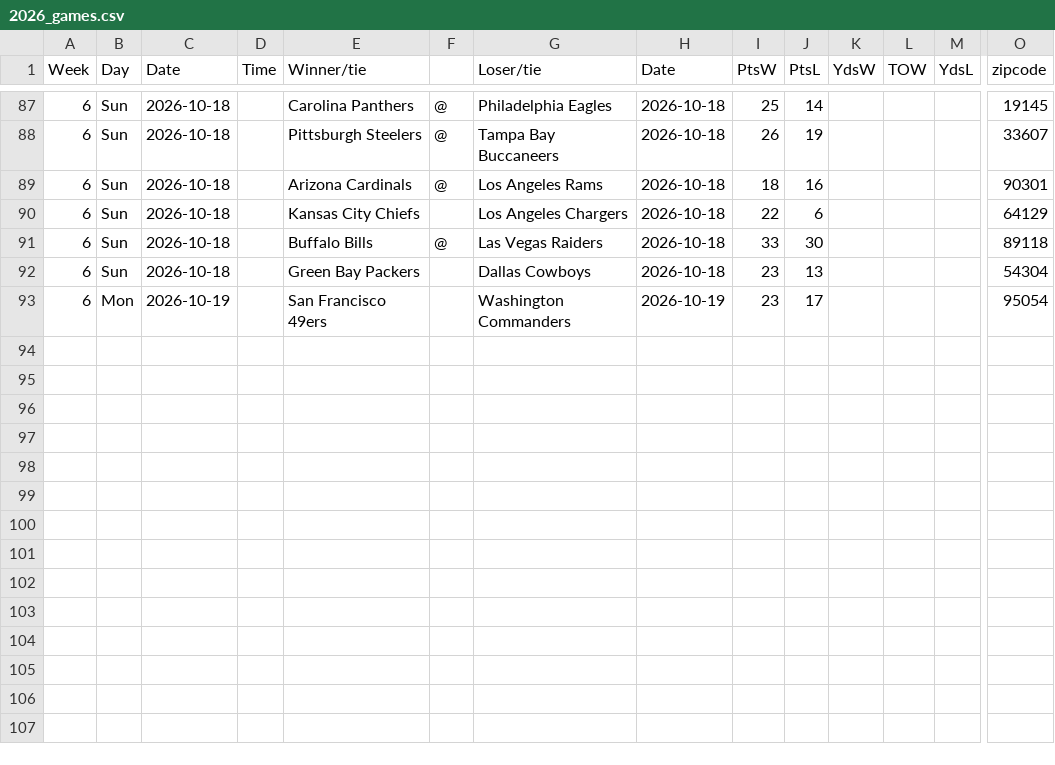
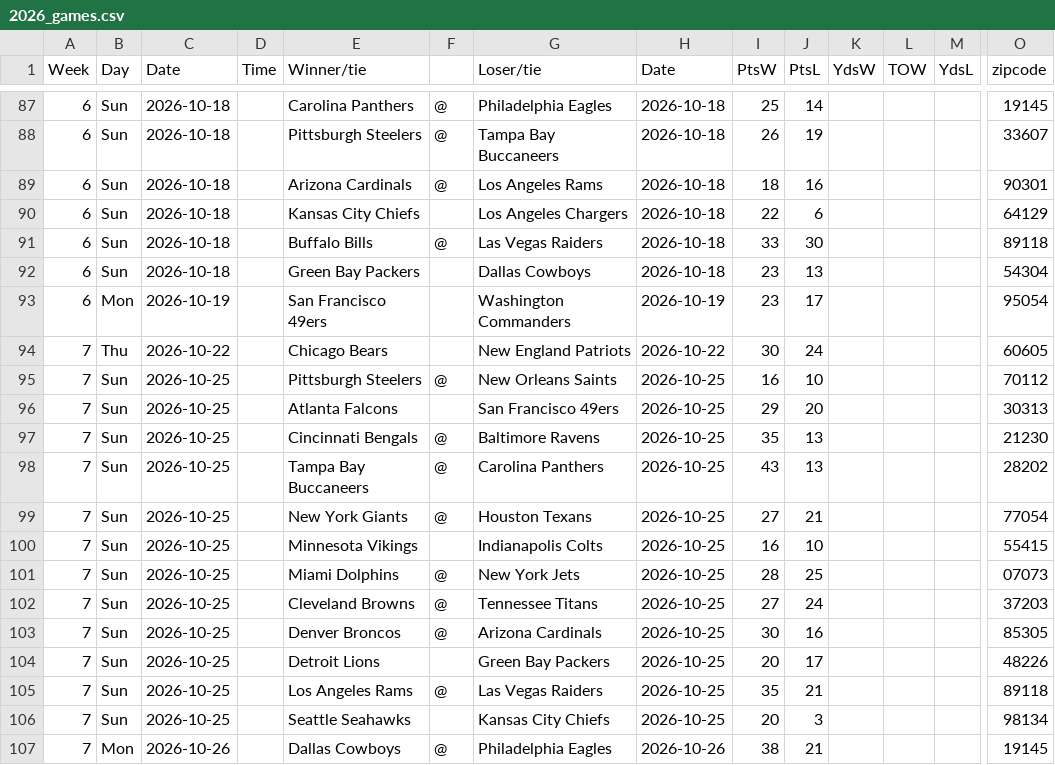
Before and after one commit to tobyfan1980/nfl_project, a CSV file: dev_data/games/2026_games.csv, drawn as a sheet; only a part is shown, gaps mark what is left out; rows hold the shown columns only; the diff names each change by its address in the sheet, - before the commit and + after, or states it on an @@ line.

```diff
--- a/dev_data/games/2026_games.csv
+++ b/dev_data/games/2026_games.csv
+row 94: 7 | Thu | 2026-10-22 |  | Chicago Bears |  | New England Patriots | 2026-10-22 | 30 | 24 |  |  |  | 60605
+row 95: 7 | Sun | 2026-10-25 |  | Pittsburgh Steelers | @ | New Orleans Saints | 2026-10-25 | 16 | 10 |  |  |  | 70112
+row 96: 7 | Sun | 2026-10-25 |  | Atlanta Falcons |  | San Francisco 49ers | 2026-10-25 | 29 | 20 |  |  |  | 30313
+row 97: 7 | Sun | 2026-10-25 |  | Cincinnati Bengals | @ | Baltimore Ravens | 2026-10-25 | 35 | 13 |  |  |  | 21230
+row 98: 7 | Sun | 2026-10-25 |  | Tampa Bay Buccaneers | @ | Carolina Panthers | 2026-10-25 | 43 | 13 |  |  |  | 28202
+row 99: 7 | Sun | 2026-10-25 |  | New York Giants | @ | Houston Texans | 2026-10-25 | 27 | 21 |  |  |  | 77054
+row 100: 7 | Sun | 2026-10-25 |  | Minnesota Vikings |  | Indianapolis Colts | 2026-10-25 | 16 | 10 |  |  |  | 55415
+row 101: 7 | Sun | 2026-10-25 |  | Miami Dolphins | @ | New York Jets | 2026-10-25 | 28 | 25 |  |  |  | 07073
+row 102: 7 | Sun | 2026-10-25 |  | Cleveland Browns | @ | Tennessee Titans | 2026-10-25 | 27 | 24 |  |  |  | 37203
+row 103: 7 | Sun | 2026-10-25 |  | Denver Broncos | @ | Arizona Cardinals | 2026-10-25 | 30 | 16 |  |  |  | 85305
+row 104: 7 | Sun | 2026-10-25 |  | Detroit Lions |  | Green Bay Packers | 2026-10-25 | 20 | 17 |  |  |  | 48226
+row 105: 7 | Sun | 2026-10-25 |  | Los Angeles Rams | @ | Las Vegas Raiders | 2026-10-25 | 35 | 21 |  |  |  | 89118
+row 106: 7 | Sun | 2026-10-25 |  | Seattle Seahawks |  | Kansas City Chiefs | 2026-10-25 | 20 | 3 |  |  |  | 98134
+row 107: 7 | Mon | 2026-10-26 |  | Dallas Cowboys | @ | Philadelphia Eagles | 2026-10-26 | 38 | 21 |  |  |  | 19145
```
Also changed, not shown: dev_data/metrics/2026_game_intervals.csv, dev_data/metrics/2026_opp_strength.csv, 6 other files.
